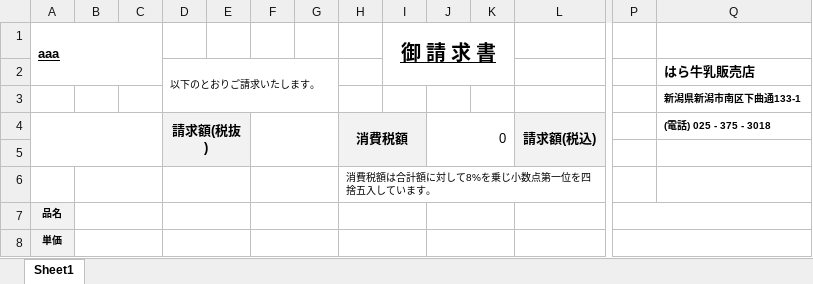
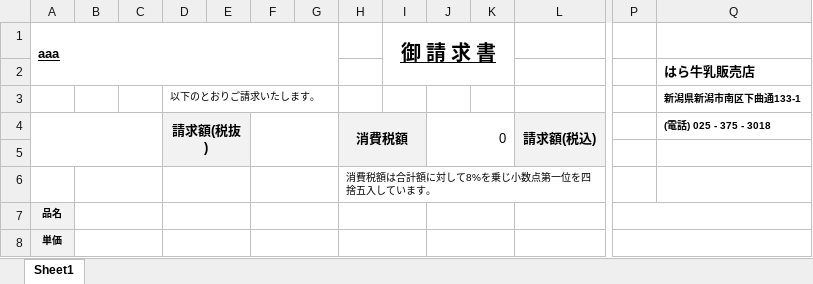
Before and after one commit to yujirohara1/deliba, an Excel workbook: ExcelTemplate/hoiku/請求書_指定B.xlsx, sheet Sheet1, drawn as a sheet; only a part is shown, gaps mark what is left out; values as stored, in another font and other column widths than the file's, no borders; removed rows and columns are numbered as before the commit, all else as after; rows hold the shown columns only; the diff names each change by its address in the sheet, - before the commit and + after, or states it on an @@ line.

```diff
--- a/ExcelTemplate/hoiku/請求書_指定B.xlsx (sheet Sheet1)
+++ b/ExcelTemplate/hoiku/請求書_指定B.xlsx (sheet Sheet1)
-A1:C2 merged
+A1:G2 merged
-I1:K2 merged
+I1:K2 merged
-row 2:  |  |  | 以下のとおりご請求いたします。 |  |  |  |  |  |  |  |  |  | はら牛乳販売店
-Q2: 新潟県新潟市南区下曲通133-1
+Q2: はら牛乳販売店
@@ Q2 text size: larger @@
+row 3:  |  |  | 以下のとおりご請求いたします。 |  |  |  |  |  |  |  |  |  | 新潟県新潟市南区下曲通133-1
```
Also changed, not shown: 1 other file.
